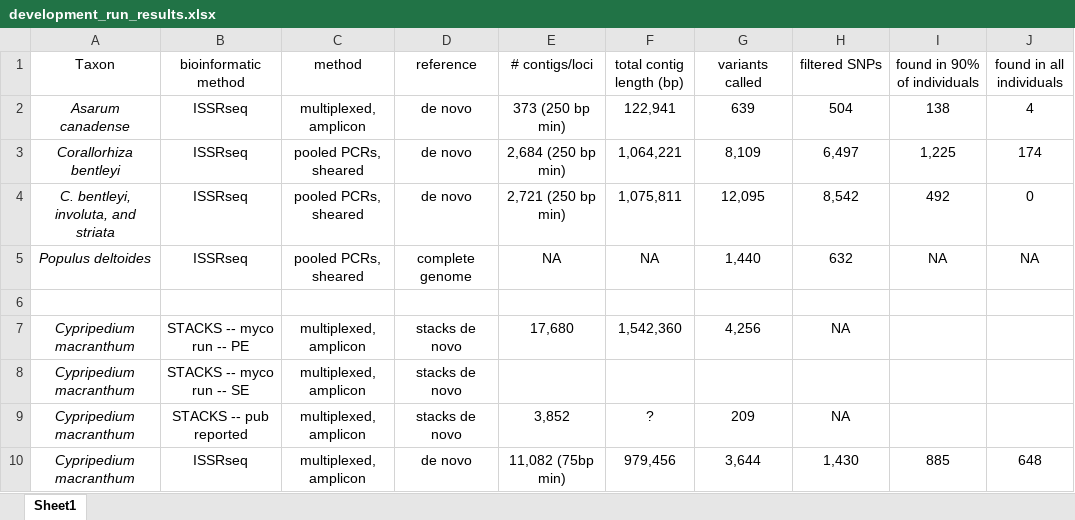
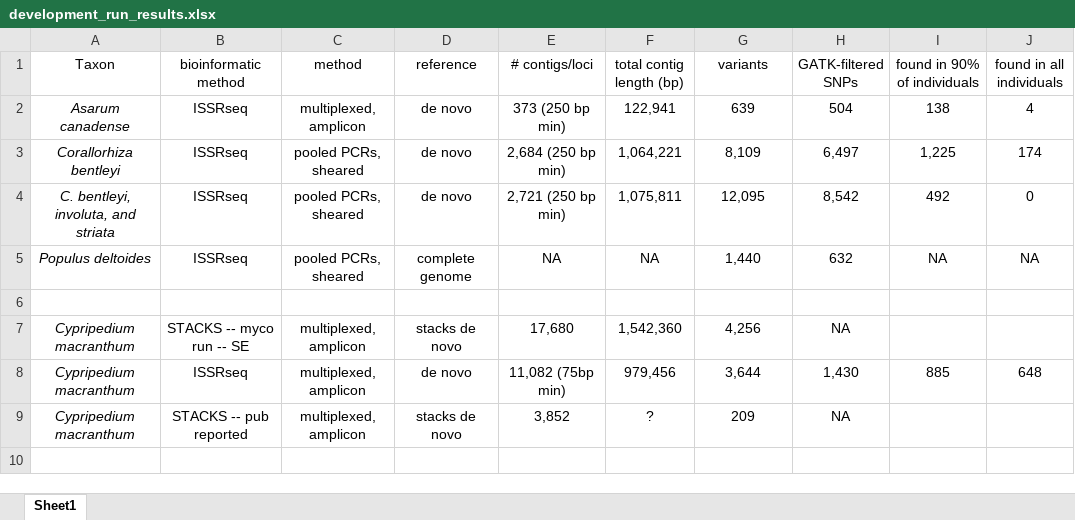
Before and after one commit to btsinn/ISSRseq, an Excel workbook: development notes/development_run_results.xlsx, sheet Sheet1, drawn as a sheet; values as stored, in another font and other column widths than the file's, no borders; removed rows and columns are numbered as before the commit, all else as after; the diff names each change by its address in the sheet, - before the commit and + after, or states it on an @@ line.

```diff
--- a/development notes/development_run_results.xlsx (sheet Sheet1)
+++ b/development notes/development_run_results.xlsx (sheet Sheet1)
-G1: variants called
+G1: variants
-H1: filtered SNPs
+H1: GATK-filtered SNPs
-B7 (bioinformatic method): STACKS -- myco run -- PE
+B7 (bioinformatic method): STACKS -- myco run -- SE
-row 8: Cypripedium macranthum | STACKS -- myco run -- SE | multiplexed, amplicon | stacks de novo
@@ row 10 moved to row 8: Cypripedium macranthum @@
```
Also changed, not shown: 2 other files.
